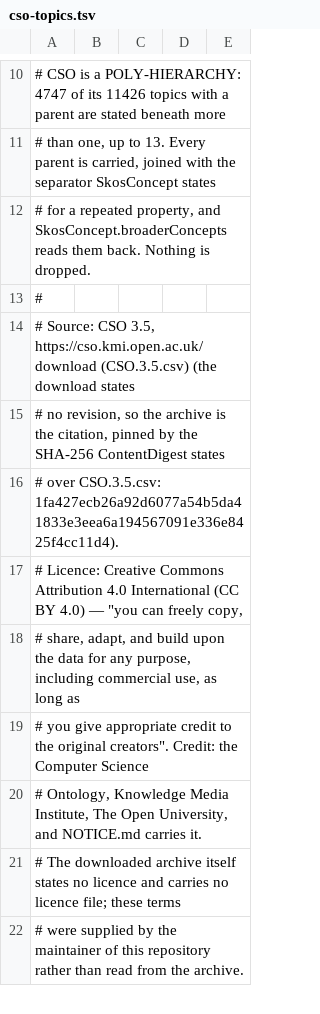
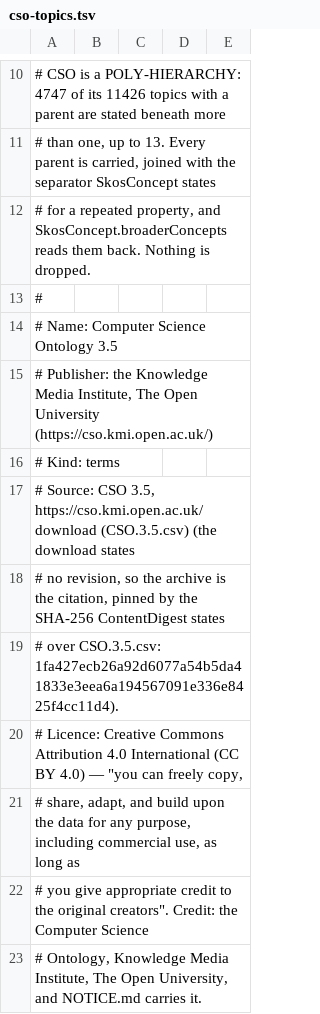
Before and after one commit to fiftiesHousewife/Semantic, a TSV file: lexicon/src/main/resources/cso-topics.tsv, drawn as a sheet; only a part is shown, gaps mark what is left out; the shorter side is filled out with more unchanged rows.

```diff
--- a/lexicon/src/main/resources/cso-topics.tsv
+++ b/lexicon/src/main/resources/cso-topics.tsv
@@ -13,2 +13,5 @@
 #
+# Name: Computer Science Ontology 3.5
+# Publisher: the Knowledge Media Institute, The Open University (https://cso.kmi.open.ac.uk/)
+# Kind: terms
 # Source: CSO 3.5, https://cso.kmi.open.ac.uk/download (CSO.3.5.csv) (the download states
```
Also changed, not shown: lexicon/src/main/resources/bian-service-domains.tsv, lexicon/src/main/resources/fpml-terms.tsv, 47 other files.
